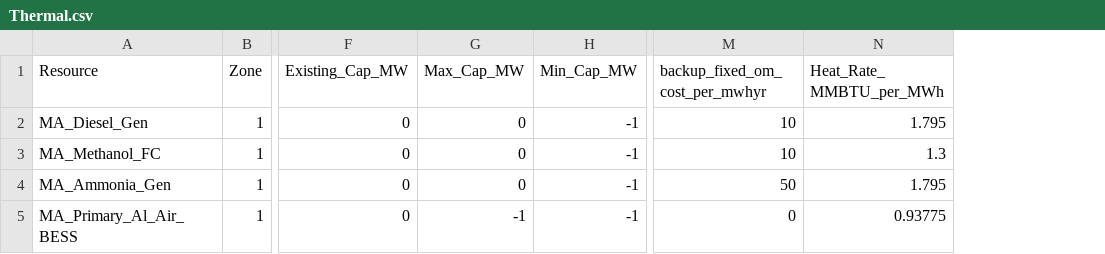
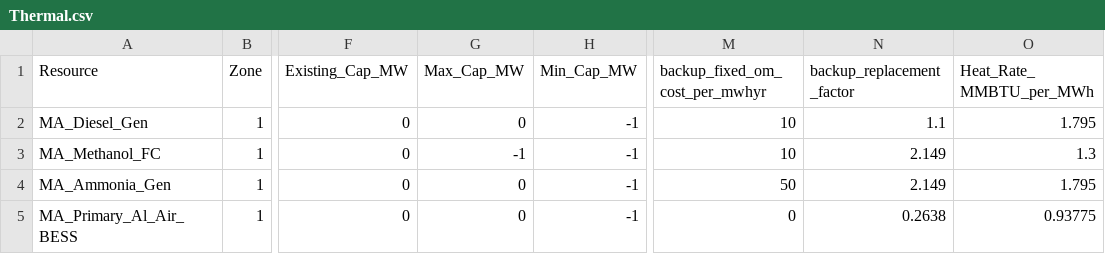
Before and after one commit to JonasSchweiger/GenX_Jonas, a CSV file: backup_systems/01_one_zone_TDR_15min_add_storage_test_v1/resources/Thermal.csv, drawn as a sheet; only a part is shown, gaps mark what is left out; the diff names each change by its address in the sheet, - before the commit and + after, or states it on an @@ line.

Commit message:
fuel replacement

```diff
--- a/backup_systems/01_one_zone_TDR_15min_add_storage_test_v1/resources/Thermal.csv
+++ b/backup_systems/01_one_zone_TDR_15min_add_storage_test_v1/resources/Thermal.csv
+column N (backup_replacement_factor), rows 2-5: 1.1 | 2.149 | 2.149 | 0.2638
-G3 (Max_Cap_MW): 0
+G3 (Max_Cap_MW): -1
-G5 (Max_Cap_MW): -1
+G5 (Max_Cap_MW): 0
```
Also changed, not shown: 4 other files.
